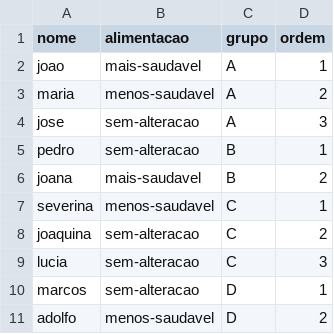
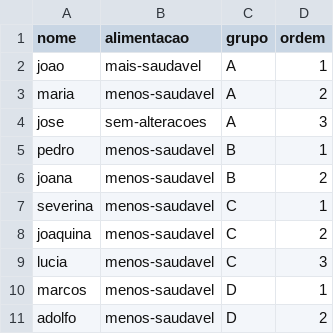
Before and after one commit to jeffersonrpn/flower, a CSV file: d/data.csv, drawn as a sheet.

```diff
--- a/d/data.csv
+++ b/d/data.csv
@@ -3,9 +3,9 @@ joao,mais-saudavel,A,1
 maria,menos-saudavel,A,2
-jose,sem-alteracao,A,3
-pedro,sem-alteracao,B,1
-joana,mais-saudavel,B,2
+jose,sem-alteracoes,A,3
+pedro,menos-saudavel,B,1
+joana,menos-saudavel,B,2
 severina,menos-saudavel,C,1
-joaquina,sem-alteracao,C,2
-lucia,sem-alteracao,C,3
-marcos,sem-alteracao,D,1
+joaquina,menos-saudavel,C,2
+lucia,menos-saudavel,C,3
+marcos,menos-saudavel,D,1
 adolfo,menos-saudavel,D,2
```
Also changed, not shown: 2 other files.
